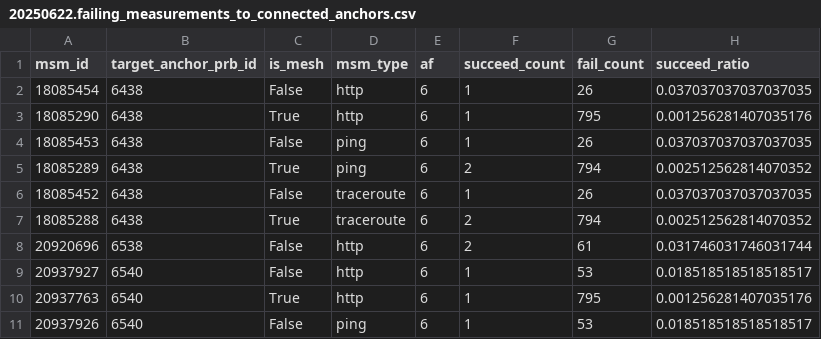
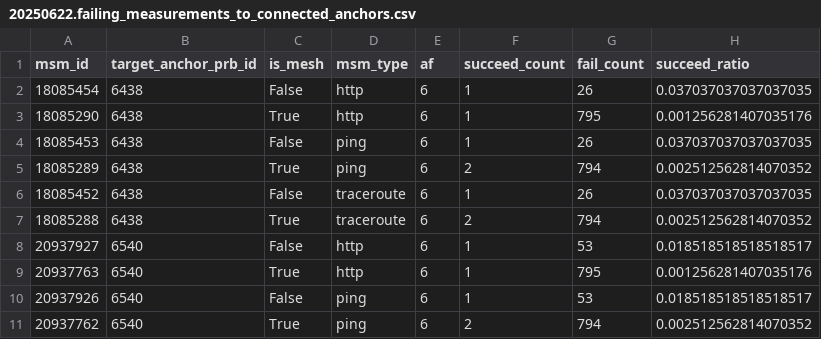
Before and after one commit to m-appel/actions-test, a CSV file: data/anchor-measurements/failing-measurements-to-connected-anchors/20250622.failing_measurements_to_connected_anchors.csv, drawn as a sheet; only a part is shown; the shorter side is filled out with more unchanged rows.

```diff
--- a/data/anchor-measurements/failing-measurements-to-connected-anchors/20250622.failing_measurements_to_connected_anchors.csv
+++ b/data/anchor-measurements/failing-measurements-to-connected-anchors/20250622.failing_measurements_to_connected_anchors.csv
@@ -7,3 +7,2 @@ msm_id,target_anchor_prb_id,is_mesh,msm_type,af,succeed_count,fail_count,succeed
 18085288,6438,True,traceroute,6,2,794,0.002512562814070352
-20920696,6538,False,http,6,2,61,0.031746031746031744
 20937927,6540,False,http,6,1,53,0.018518518518518517
```
Also changed, not shown: data/anchor-measurements/disconnected-anchors/20250622.disconnected_anchors.csv, data/anchor-measurements/failing-measurements-to-nonconnected-anchors/20250622.failing_measurements_to_nonconnected_anchors.csv, 2 other files.
